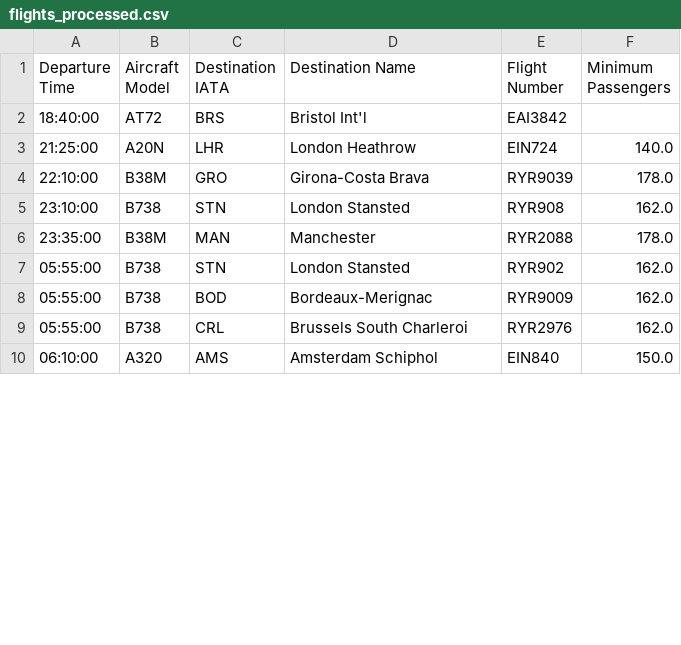
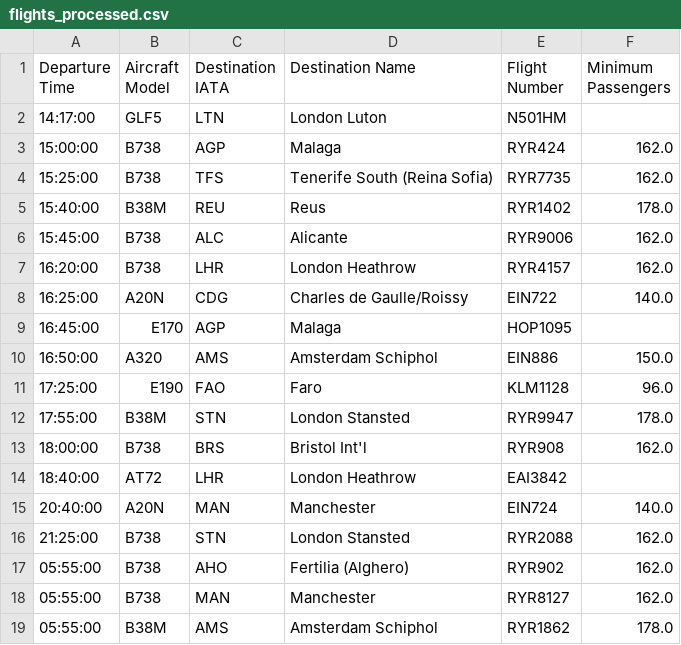
Before and after one commit to matheustecchio/airport-departure-flights, a CSV file: data/cork/flights_processed.csv, drawn as a sheet; only a part is shown; the diff covers the shown part only.

Commit message:
change 30 minutes gab to 60 minutes gab & break down time rage list into 2 columns (#3)
* create cork directory

* create python script to process the data

* minor changes

* create main file in the cmd/cork directory and handling with modules

* add environment export file

* change 30 minutes gab to 60 minutes gab & break down time rage list into 2 columns

```diff
--- a/data/cork/flights_processed.csv
+++ b/data/cork/flights_processed.csv
@@ -1,10 +1,19 @@
 Departure Time,Aircraft Model,Destination IATA,Destination Name,Flight Number,Minimum Passengers
-18:40:00,AT72,BRS,Bristol Int'l,EAI3842,
-21:25:00,A20N,LHR,London Heathrow,EIN724,140.0
-22:10:00,B38M,GRO,Girona-Costa Brava,RYR9039,178.0
-23:10:00,B738,STN,London Stansted,RYR908,162.0
-23:35:00,B38M,MAN,Manchester,RYR2088,178.0
-05:55:00,B738,STN,London Stansted,RYR902,162.0
-05:55:00,B738,BOD,Bordeaux-Merignac,RYR9009,162.0
-05:55:00,B738,CRL,Brussels South Charleroi,RYR2976,162.0
-06:10:00,A320,AMS,Amsterdam Schiphol,EIN840,150.0
+14:17:00,GLF5,LTN,London Luton,N501HM,
+15:00:00,B738,AGP,Malaga,RYR424,162.0
+15:25:00,B738,TFS,Tenerife South (Reina Sofia),RYR7735,162.0
+15:40:00,B38M,REU,Reus,RYR1402,178.0
+15:45:00,B738,ALC,Alicante,RYR9006,162.0
+16:20:00,B738,LHR,London Heathrow,RYR4157,162.0
+16:25:00,A20N,CDG,Charles de Gaulle/Roissy,EIN722,140.0
+16:45:00,E170,AGP,Malaga,HOP1095,
+16:50:00,A320,AMS,Amsterdam Schiphol,EIN886,150.0
+17:25:00,E190,FAO,Faro,KLM1128,96.0
+17:55:00,B38M,STN,London Stansted,RYR9947,178.0
+18:00:00,B738,BRS,Bristol Int'l,RYR908,162.0
+18:40:00,AT72,LHR,London Heathrow,EAI3842,
+20:40:00,A20N,MAN,Manchester,EIN724,140.0
+21:25:00,B738,STN,London Stansted,RYR2088,162.0
+05:55:00,B738,AHO,Fertilia (Alghero),RYR902,162.0
+05:55:00,B738,MAN,Manchester,RYR8127,162.0
+05:55:00,B38M,AMS,Amsterdam Schiphol,RYR1862,178.0
```
Also changed, not shown: 11 removed rows elsewhere in this file, data/cork/raw_flights.csv, 1 other file.
